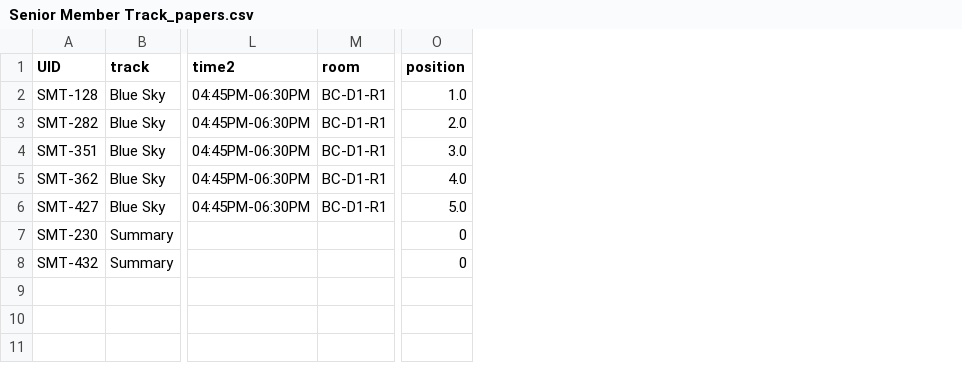
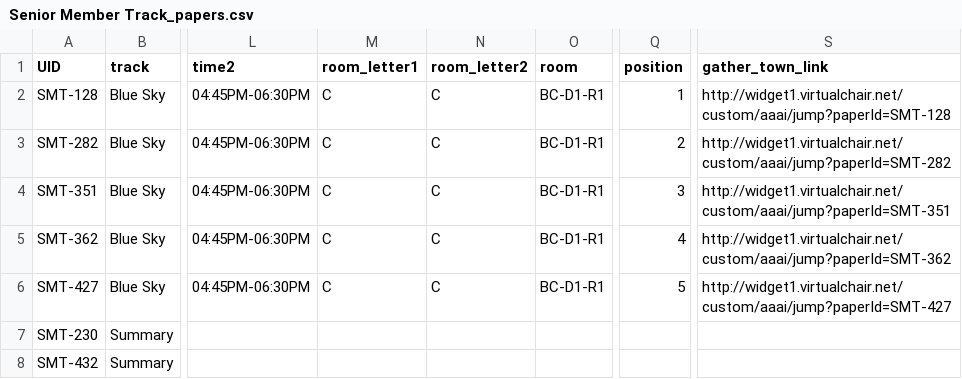
Before and after one commit to teddylfwu/AAAI21-Virtual-Conference, a CSV file: sitedata/Senior Member Track_papers.csv, drawn as a sheet; only a part is shown, gaps mark what is left out; addresses are those after the commit; the diff names each change by its address in the sheet, - before the commit and + after, or states it on an @@ line.

```diff
--- a/sitedata/Senior Member Track_papers.csv
+++ b/sitedata/Senior Member Track_papers.csv
+column M (room_letter1), rows 2-6: all C
+column N (room_letter2), rows 2-6: all C
+column S (gather_town_link), rows 2-6: http://widget1.virtualchair.net/custom/aaai/jump?paperId=SMT-128 | http://widget1.virtualchair.net/custom/aaai/jump?paperId=SMT-282 | http://widget1.virtualchair.net/custom/aaai/jump?paperId=SMT-351 | http://widget1.virtualchair.net/custom/aaai/jump?paperId=SMT-362 | http://widget1.virtualchair.net/custom/aaai/jump?paperId=SMT-427
-Q2 (position): 1.0
+Q2 (position): 1
-Q3 (position): 2.0
+Q3 (position): 2
-Q4 (position): 3.0
+Q4 (position): 3
-Q5 (position): 4.0
+Q5 (position): 4
-Q6 (position): 5.0
+Q6 (position): 5
-Q7:Q8 (position): 0
+Q7:Q8 (position): (empty)
```
Also changed, not shown: sitedata/AI for Social Impact Track_papers.csv, sitedata/Demos_papers.csv, 16 other files.
